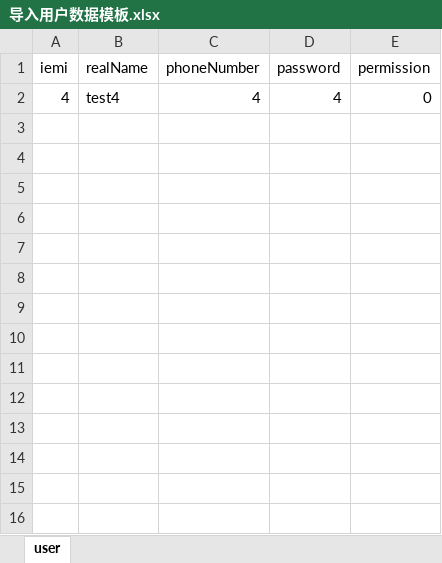
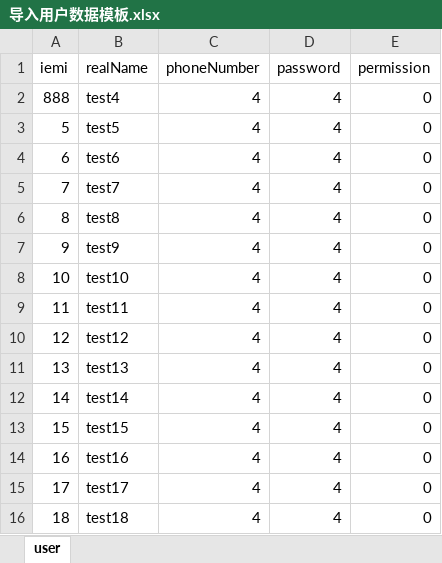
Before and after one commit to saber110/xrd_android, an Excel workbook: 导入用户数据模板.xlsx, sheet user, drawn as a sheet; values as stored, in another font and other column widths than the file's, no borders; the diff names each change by its address in the sheet, - before the commit and + after, or states it on an @@ line.

```diff
--- a/导入用户数据模板.xlsx (sheet user)
+++ b/导入用户数据模板.xlsx (sheet user)
-A2 (iemi): 4
+A2 (iemi): 888
+row 3: 5 | test5 | 4 | 4 | 0
+row 4: 6 | test6 | 4 | 4 | 0
+row 5: 7 | test7 | 4 | 4 | 0
+row 6: 8 | test8 | 4 | 4 | 0
+row 7: 9 | test9 | 4 | 4 | 0
+row 8: 10 | test10 | 4 | 4 | 0
+row 9: 11 | test11 | 4 | 4 | 0
+row 10: 12 | test12 | 4 | 4 | 0
+row 11: 13 | test13 | 4 | 4 | 0
+row 12: 14 | test14 | 4 | 4 | 0
+row 13: 15 | test15 | 4 | 4 | 0
+row 14: 16 | test16 | 4 | 4 | 0
+row 15: 17 | test17 | 4 | 4 | 0
+row 16: 18 | test18 | 4 | 4 | 0
```
Also changed, not shown: 导入行政区数据模板.xlsx.
